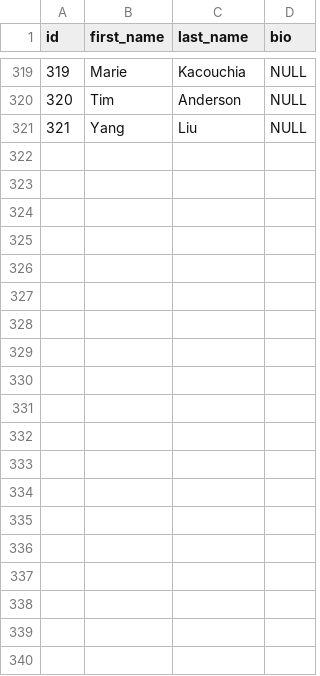
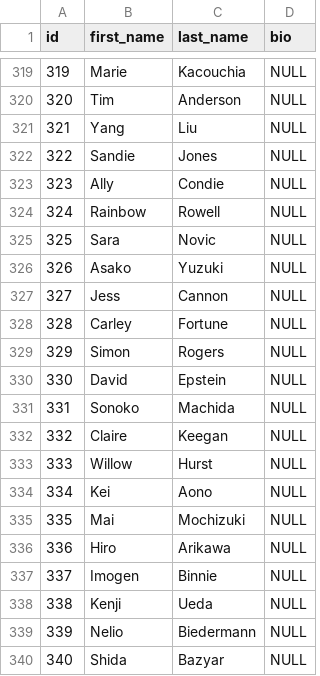
Before and after one commit to UlrikeDetective/code, a CSV file: SQL/PostGre/book_data/data/authors.csv, drawn as a sheet; only a part is shown, gaps mark what is left out; the diff covers the shown part only; the diff names each change by its address in the sheet, - before the commit and + after, or states it on an @@ line.

```diff
--- a/SQL/PostGre/book_data/data/authors.csv
+++ b/SQL/PostGre/book_data/data/authors.csv
+row 322: 322 | Sandie | Jones | NULL
+row 323: 323 | Ally | Condie | NULL
+row 324: 324 | Rainbow | Rowell | NULL
+row 325: 325 | Sara | Novic | NULL
+row 326: 326 | Asako | Yuzuki | NULL
+row 327: 327 | Jess | Cannon | NULL
+row 328: 328 | Carley | Fortune | NULL
+row 329: 329 | Simon | Rogers | NULL
+row 330: 330 | David | Epstein | NULL
+row 331: 331 | Sonoko | Machida | NULL
+row 332: 332 | Claire | Keegan | NULL
+row 333: 333 | Willow | Hurst | NULL
+row 334: 334 | Kei | Aono | NULL
+row 335: 335 | Mai | Mochizuki | NULL
+row 336: 336 | Hiro | Arikawa | NULL
+row 337: 337 | Imogen | Binnie | NULL
+row 338: 338 | Kenji | Ueda | NULL
+row 339: 339 | Nelio | Biedermann | NULL
+row 340: 340 | Shida | Bazyar | NULL
```
Also changed, not shown: 9 added rows elsewhere in this file, SQL/PostGre/book_data/data/books.csv, SQL/PostGre/book_data/data/customers.csv, 6 other files.
